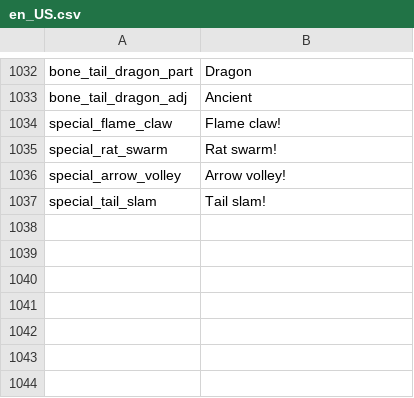
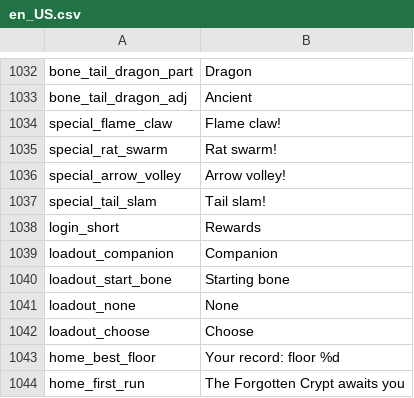
Before and after one commit to fefaofefao/Bone-tribe, a CSV file: i18n/en_US.csv, drawn as a sheet; only a part is shown, gaps mark what is left out.

```diff
--- a/i18n/en_US.csv
+++ b/i18n/en_US.csv
@@ -1037 +1037,8 @@ special_arrow_volley,Arrow volley!
 special_tail_slam,Tail slam!
+login_short,Rewards
+loadout_companion,Companion
+loadout_start_bone,Starting bone
+loadout_none,None
+loadout_choose,Choose
+home_best_floor,Your record: floor %d
+home_first_run,The Forgotten Crypt awaits you
```
Also changed, not shown: i18n/es_419.csv, i18n/pt_BR.csv, 6 other files.
